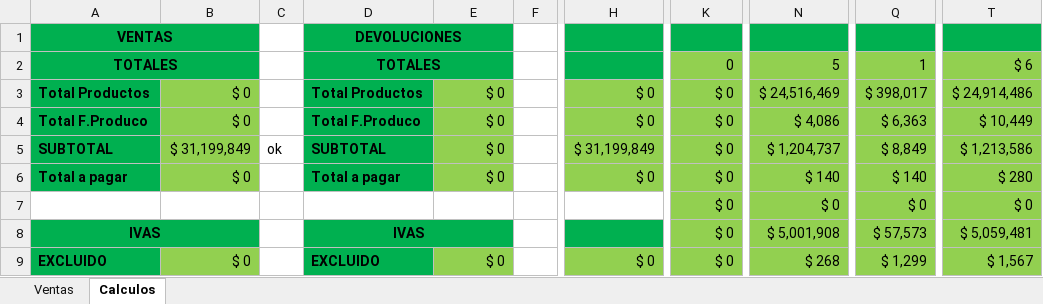
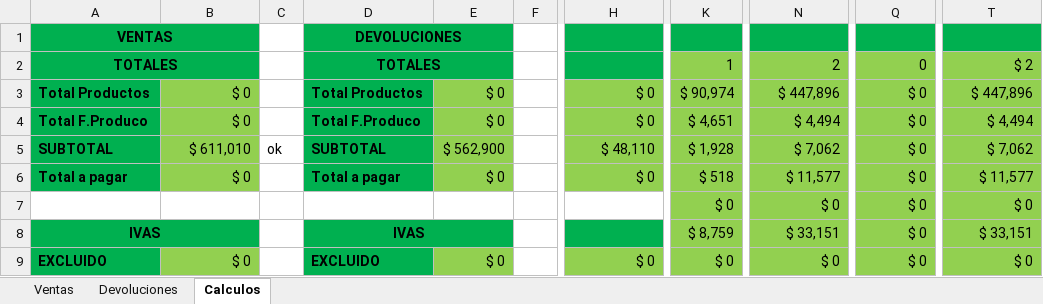
Before and after one commit to Knowhere2/cuadratura, an Excel workbook: resource/output_example.xlsx, sheet Calculos, drawn as a sheet; only a part is shown, gaps mark what is left out; values as stored, in another font and other column widths than the file's, no borders; the diff covers the shown part only; the diff names each change by its address in the sheet, - before the commit and + after, or states it on an @@ line.

```diff
--- a/resource/output_example.xlsx (sheet Calculos)
+++ b/resource/output_example.xlsx (sheet Calculos)
+sheet tab: Devoluciones
-K2: 0
+K2: 1
-N2: 5
+N2: 2
-Q2: 1
+Q2: 0
-T2: $ 6
+T2: $ 2
-K3: $ 0
+K3: $ 90,974
-N3: $ 24,516,469
+N3: $ 447,896
-Q3: $ 398,017
+Q3: $ 0
-T3: $ 24,914,486
+T3: $ 447,896
-K4: $ 0
+K4: $ 4,651
-N4: $ 4,086
+N4: $ 4,494
-Q4: $ 6,363
+Q4: $ 0
-T4: $ 10,449
+T4: $ 4,494
-B5: $ 31,199,849
+B5: $ 611,010
-E5: $ 0
+E5: $ 562,900
-H5: $ 31,199,849
+H5: $ 48,110
-K5: $ 0
+K5: $ 1,928
-N5: $ 1,204,737
+N5: $ 7,062
-Q5: $ 8,849
+Q5: $ 0
-T5: $ 1,213,586
+T5: $ 7,062
-K6: $ 0
+K6: $ 518
-N6: $ 140
+N6: $ 11,577
-Q6: $ 140
+Q6: $ 0
-T6: $ 280
+T6: $ 11,577
-K8: $ 0
+K8: $ 8,759
-N8: $ 5,001,908
+N8: $ 33,151
-Q8: $ 57,573
+Q8: $ 0
-T8: $ 5,059,481
+T8: $ 33,151
-N9: $ 268
+N9: $ 0
-Q9: $ 1,299
+Q9: $ 0
-T9: $ 1,567
+T9: $ 0
```
Also changed, not shown: 4 added rows, 4 removed rows and 40 edited cells elsewhere in this sheet, sheet Ventas, formulas that keep their value, resource/output.xlsx, 1 other file.
